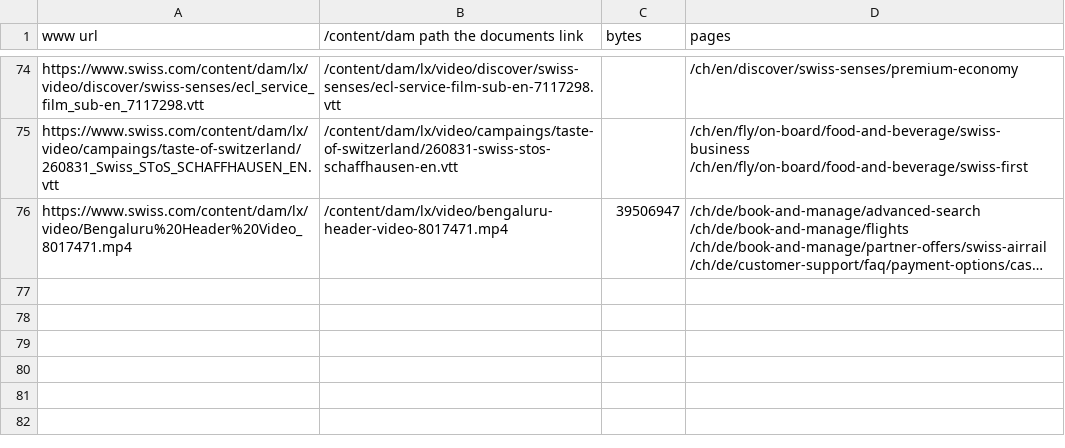
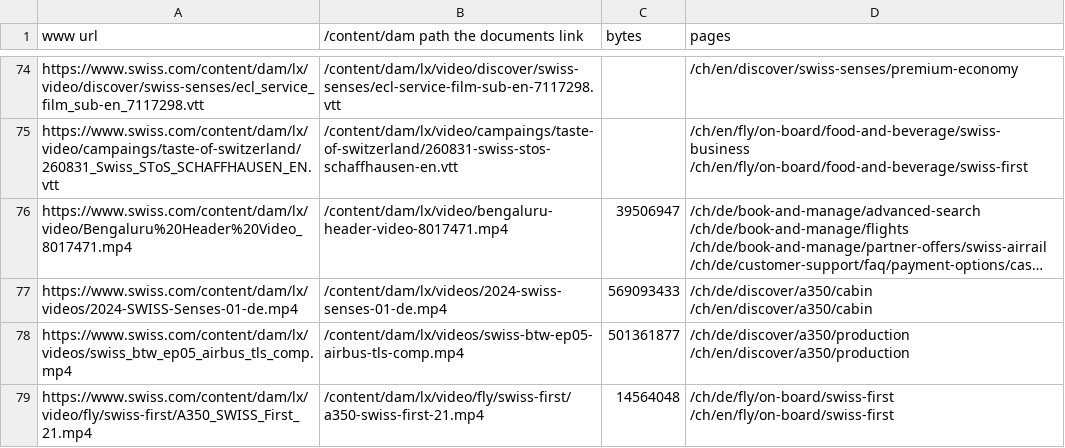
Before and after one commit to moved-permanently/lh-com, a TSV file: tools/reports/lh-swiss-aem-files.tsv, drawn as a sheet; only a part is shown, gaps mark what is left out; long unchanged cells end in …; the diff names each change by its address in the sheet, - before the commit and + after, or states it on an @@ line.

```diff
--- a/tools/reports/lh-swiss-aem-files.tsv
+++ b/tools/reports/lh-swiss-aem-files.tsv
+row 77: https://www.swiss.com/content/dam/lx/videos/2024-SWISS-Senses-01-de.mp4 | /content/dam/lx/videos/2024-swiss-senses-01-de.mp4 | 569093433 | /ch/de/discover/a350/cabin /ch/en/discover/a350/cabin
+row 78: https://www.swiss.com/content/dam/lx/videos/swiss_btw_ep05_airbus_tls_comp.mp4 | /content/dam/lx/videos/swiss-btw-ep05-airbus-tls-comp.mp4 | 501361877 | /ch/de/discover/a350/production /ch/en/discover/a350/production
+row 79: https://www.swiss.com/content/dam/lx/video/fly/swiss-first/A350_SWISS_First_21.mp4 | /content/dam/lx/video/fly/swiss-first/a350-swiss-first-21.mp4 | 14564048 | /ch/de/fly/on-board/swiss-first /ch/en/fly/on-board/swiss-first
```
Also changed, not shown: 7 other files.
